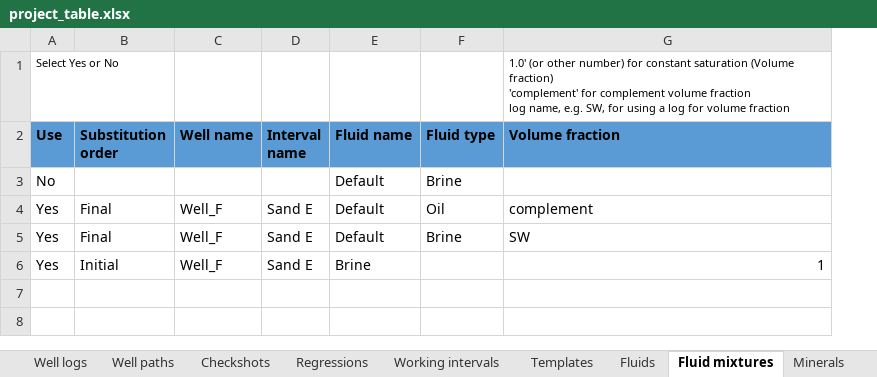
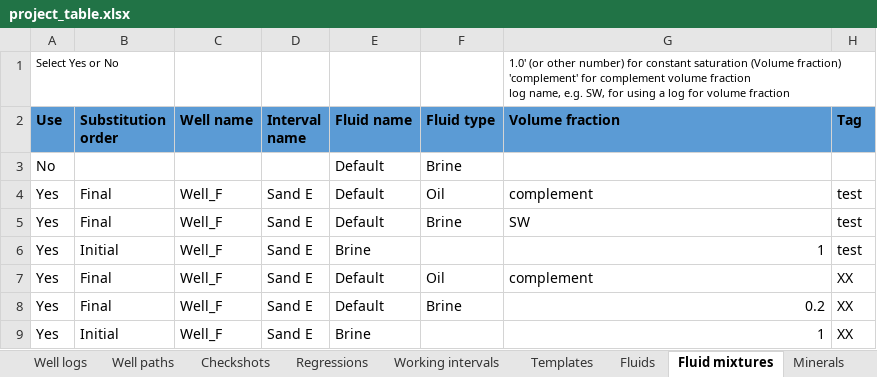
Before and after one commit to emblixt/blixt_rp, an Excel workbook: excels/project_table.xlsx, sheet Fluid mixtures, drawn as a sheet; values as stored, in another font and other column widths than the file's, no borders; conditional formats not drawn; the diff names each change by its address in the sheet, - before the commit and + after, or states it on an @@ line.

```diff
--- a/excels/project_table.xlsx (sheet Fluid mixtures)
+++ b/excels/project_table.xlsx (sheet Fluid mixtures)
+column H (Tag), rows 4-6: all test
+row 7: Yes | Final | Well_F | Sand E | Default | Oil | complement | XX
+row 8: Yes | Final | Well_F | Sand E | Default | Brine | 0.2 | XX
+row 9: Yes | Initial | Well_F | Sand E | Brine |  | 1 | XX
```
Also changed, not shown: results_folder/SumsAndAverages_from_python.xlsx, 10 other files.
